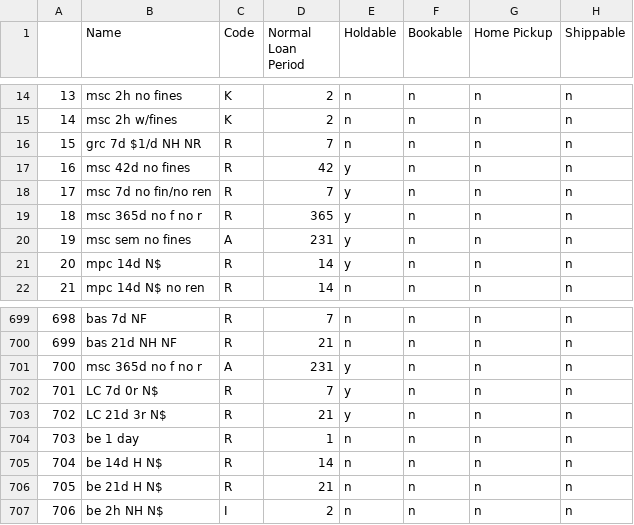
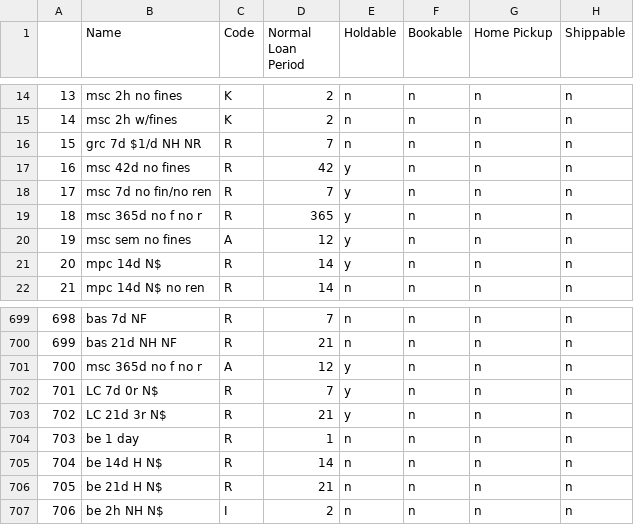
Before and after one commit to MarmotLibraryNetwork/sierraloanrules, a CSV file: loan_rules.csv, drawn as a sheet; only a part is shown, gaps mark what is left out; the diff names each change by its address in the sheet, - before the commit and + after, or states it on an @@ line.

Commit message:
Update Julian loan rule for CMU

```diff
--- a/loan_rules.csv
+++ b/loan_rules.csv
-D20 (Normal Loan Period): 231
+D20 (Normal Loan Period): 12
-D701 (Normal Loan Period): 231
+D701 (Normal Loan Period): 12
```
